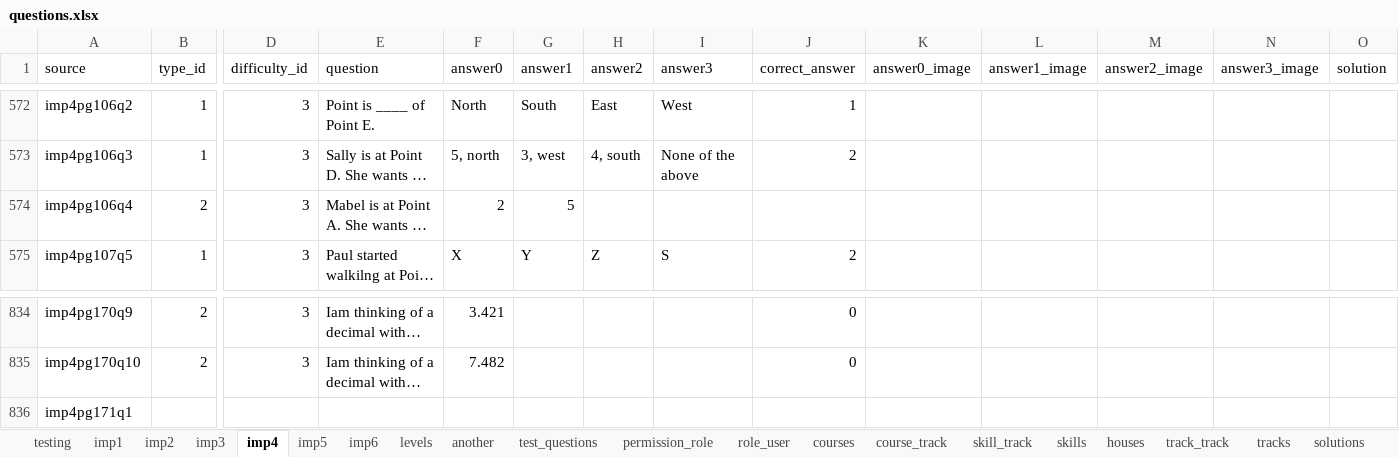
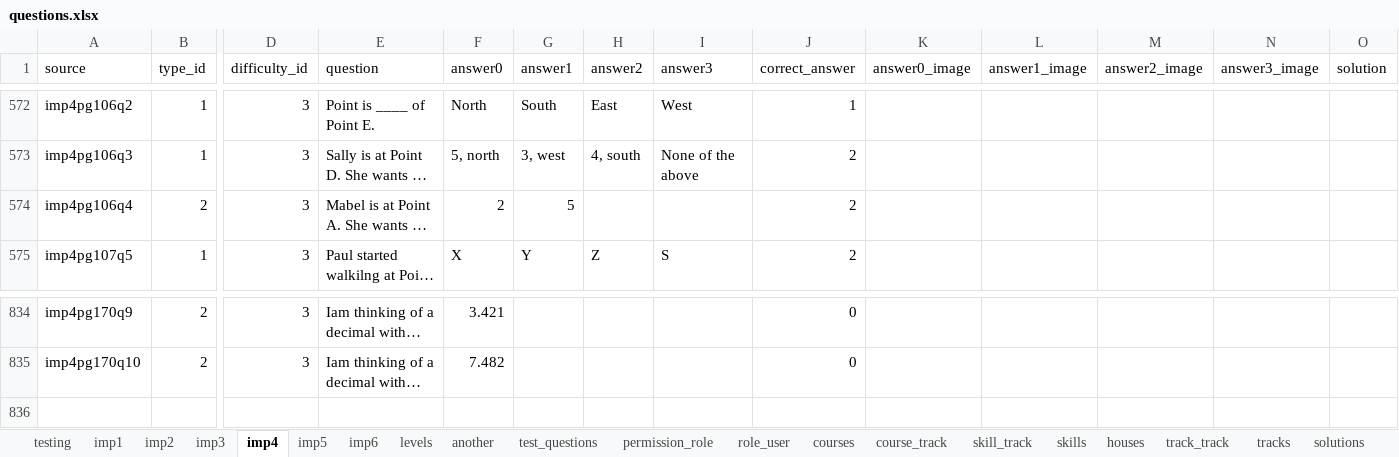
Before and after one commit to 2ppaamm/apiprod, an Excel workbook: public/questions.xlsx, sheet imp4, drawn as a sheet; only a part is shown, gaps mark what is left out; long unchanged cells end in …; values as stored, in another font and other column widths than the file's, no borders; rows hold the shown columns only; the diff names each change by its address in the sheet, - before the commit and + after, or states it on an @@ line.

Commit message:
algo looks good

```diff
--- a/public/questions.xlsx (sheet imp4)
+++ b/public/questions.xlsx (sheet imp4)
-J574 (correct_answer): (empty)
+J574 (correct_answer): 2
-row 836: imp4pg171q1
```
